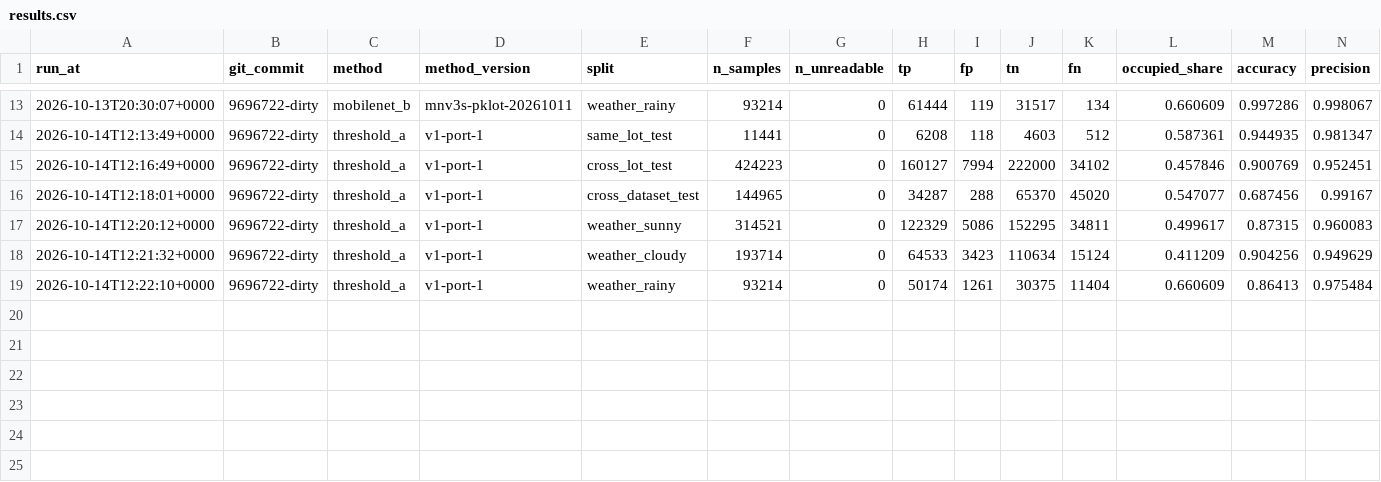
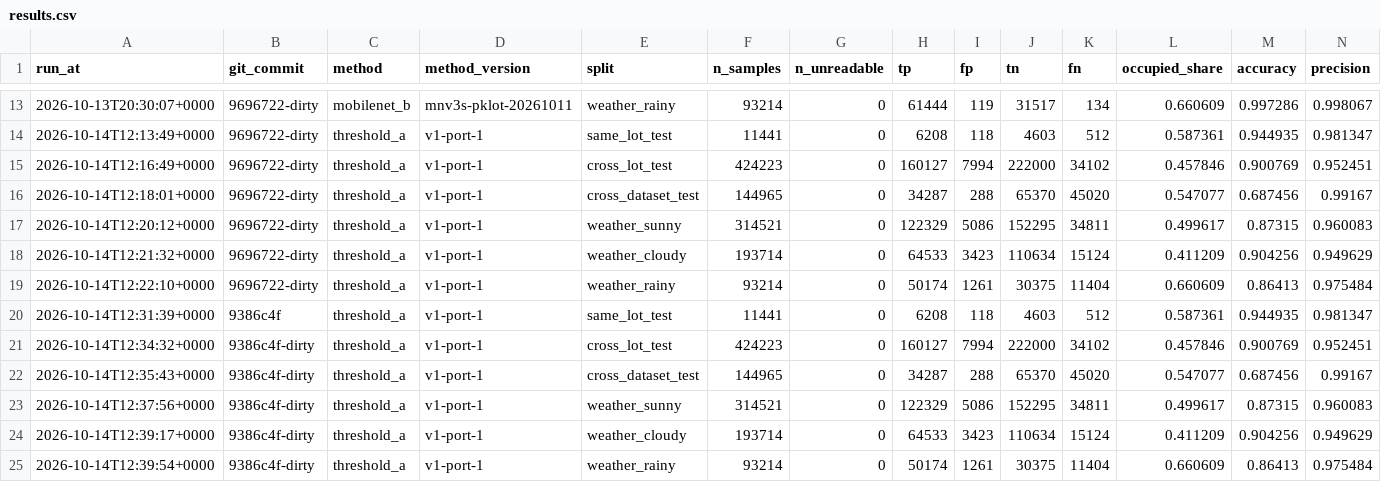
Before and after one commit to snova-code/parking-slot-detection, a CSV file: ml/results/results.csv, drawn as a sheet; only a part is shown, gaps mark what is left out; rows hold the shown columns only; the diff names each change by its address in the sheet, - before the commit and + after, or states it on an @@ line.

Commit message:
Add new results for weather conditions and update thresholds in results.csv

```diff
--- a/ml/results/results.csv
+++ b/ml/results/results.csv
+row 20: 2026-10-14T12:31:39+0000 | 9386c4f | threshold_a | v1-port-1 | same_lot_test | 11441 | 0 | 6208 | 118 | 4603 | 512 | 0.587361 | 0.944935 | 0.981347
+row 21: 2026-10-14T12:34:32+0000 | 9386c4f-dirty | threshold_a | v1-port-1 | cross_lot_test | 424223 | 0 | 160127 | 7994 | 222000 | 34102 | 0.457846 | 0.900769 | 0.952451
+row 22: 2026-10-14T12:35:43+0000 | 9386c4f-dirty | threshold_a | v1-port-1 | cross_dataset_test | 144965 | 0 | 34287 | 288 | 65370 | 45020 | 0.547077 | 0.687456 | 0.99167
+row 23: 2026-10-14T12:37:56+0000 | 9386c4f-dirty | threshold_a | v1-port-1 | weather_sunny | 314521 | 0 | 122329 | 5086 | 152295 | 34811 | 0.499617 | 0.87315 | 0.960083
+row 24: 2026-10-14T12:39:17+0000 | 9386c4f-dirty | threshold_a | v1-port-1 | weather_cloudy | 193714 | 0 | 64533 | 3423 | 110634 | 15124 | 0.411209 | 0.904256 | 0.949629
+row 25: 2026-10-14T12:39:54+0000 | 9386c4f-dirty | threshold_a | v1-port-1 | weather_rainy | 93214 | 0 | 50174 | 1261 | 30375 | 11404 | 0.660609 | 0.86413 | 0.975484
```
